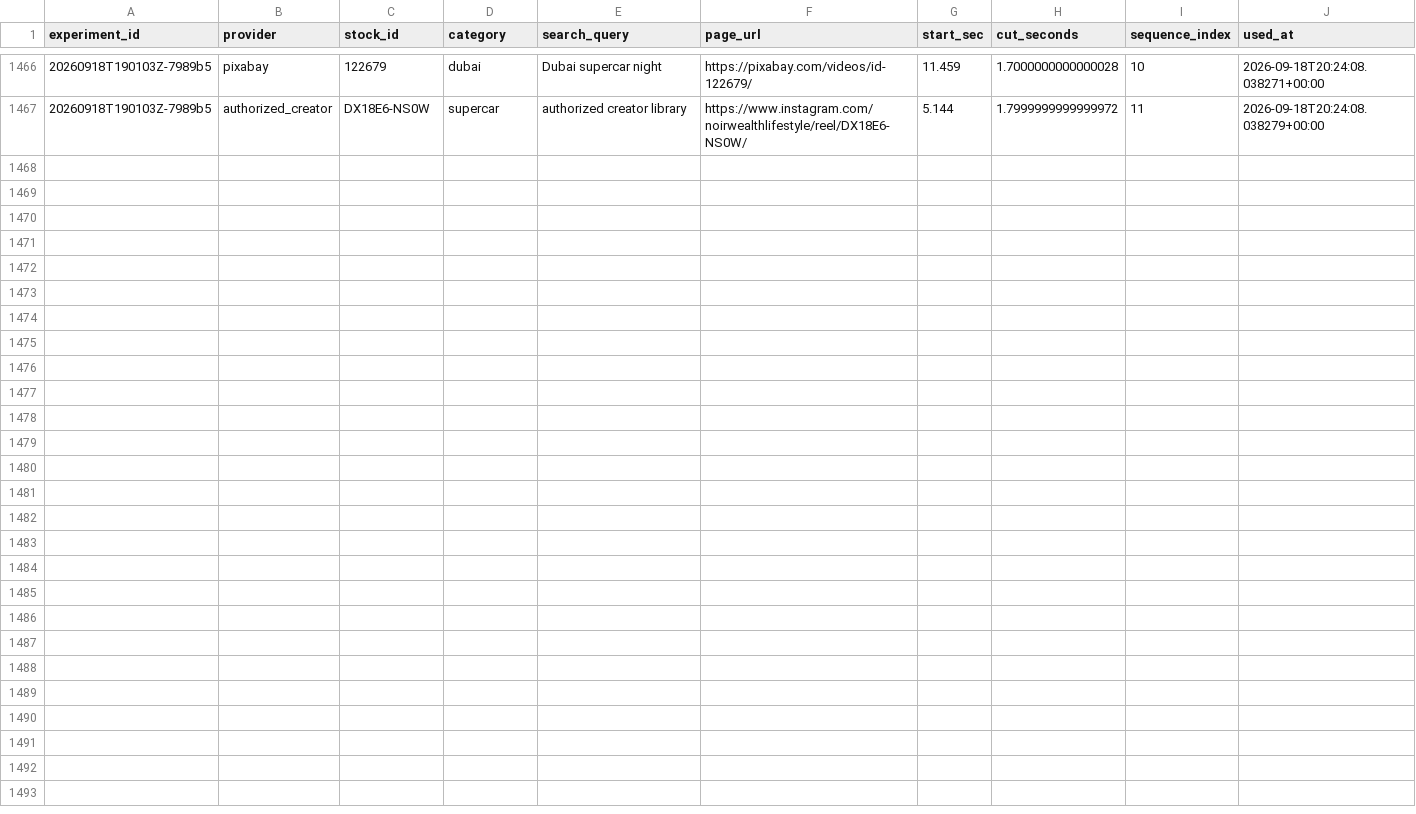
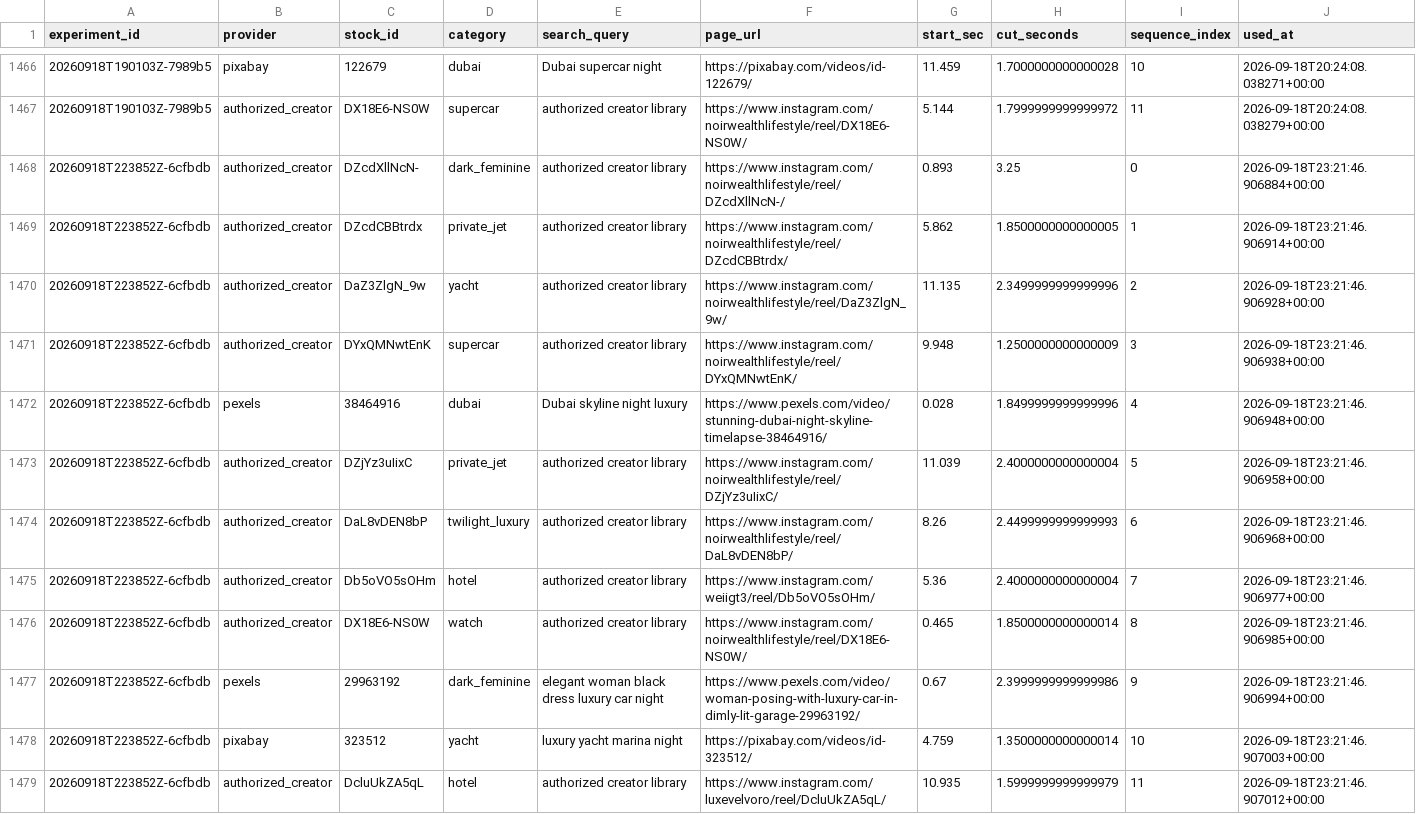
Before and after one commit to Wahb-tech/video-pipeline, a CSV file: data/used_stock.csv, drawn as a sheet; only a part is shown, gaps mark what is left out.

```diff
--- a/data/used_stock.csv
+++ b/data/used_stock.csv
@@ -1467 +1467,13 @@ experiment_id,provider,stock_id,category,search_query,page_url,start_sec,cut_sec
 20260918T190103Z-7989b5,authorized_creator,DX18E6-NS0W,supercar,authorized creator library,https://www.instagram.com/noirwealthlifestyle/reel/DX18E6-NS0W/,5.144,1.7999999999999972,11,2026-09-18T20:24:08.038279+00:00
+20260918T223852Z-6cfbdb,authorized_creator,DZcdXllNcN-,dark_feminine,authorized creator library,https://www.instagram.com/noirwealthlifestyle/reel/DZcdXllNcN-/,0.893,3.25,0,2026-09-18T23:21:46.906884+00:00
+20260918T223852Z-6cfbdb,authorized_creator,DZcdCBBtrdx,private_jet,authorized creator library,https://www.instagram.com/noirwealthlifestyle/reel/DZcdCBBtrdx/,5.862,1.8500000000000005,1,2026-09-18T23:21:46.906914+00:00
+20260918T223852Z-6cfbdb,authorized_creator,DaZ3ZlgN_9w,yacht,authorized creator library,https://www.instagram.com/noirwealthlifestyle/reel/DaZ3ZlgN_9w/,11.135,2.3499999999999996,2,2026-09-18T23:21:46.906928+00:00
+20260918T223852Z-6cfbdb,authorized_creator,DYxQMNwtEnK,supercar,authorized creator library,https://www.instagram.com/noirwealthlifestyle/reel/DYxQMNwtEnK/,9.948,1.2500000000000009,3,2026-09-18T23:21:46.906938+00:00
+20260918T223852Z-6cfbdb,pexels,38464916,dubai,Dubai skyline night luxury,https://www.pexels.com/video/stunning-dubai-night-skyline-timelapse-38464916/,0.028,1.8499999999999996,4,2026-09-18T23:21:46.906948+00:00
+20260918T223852Z-6cfbdb,authorized_creator,DZjYz3uIixC,private_jet,authorized creator library,https://www.instagram.com/noirwealthlifestyle/reel/DZjYz3uIixC/,11.039,2.4000000000000004,5,2026-09-18T23:21:46.906958+00:00
+20260918T223852Z-6cfbdb,authorized_creator,DaL8vDEN8bP,twilight_luxury,authorized creator library,https://www.instagram.com/noirwealthlifestyle/reel/DaL8vDEN8bP/,8.26,2.4499999999999993,6,2026-09-18T23:21:46.906968+00:00
+20260918T223852Z-6cfbdb,authorized_creator,Db5oVO5sOHm,hotel,authorized creator library,https://www.instagram.com/weiigt3/reel/Db5oVO5sOHm/,5.36,2.4000000000000004,7,2026-09-18T23:21:46.906977+00:00
+20260918T223852Z-6cfbdb,authorized_creator,DX18E6-NS0W,watch,authorized creator library,https://www.instagram.com/noirwealthlifestyle/reel/DX18E6-NS0W/,0.465,1.8500000000000014,8,2026-09-18T23:21:46.906985+00:00
+20260918T223852Z-6cfbdb,pexels,29963192,dark_feminine,elegant woman black dress luxury car night,https://www.pexels.com/video/woman-posing-with-luxury-car-in-dimly-lit-garage-29963192/,0.67,2.3999999999999986,9,2026-09-18T23:21:46.906994+00:00
+20260918T223852Z-6cfbdb,pixabay,323512,yacht,luxury yacht marina night,https://pixabay.com/videos/id-323512/,4.759,1.3500000000000014,10,2026-09-18T23:21:46.907003+00:00
+20260918T223852Z-6cfbdb,authorized_creator,DcluUkZA5qL,hotel,authorized creator library,https://www.instagram.com/luxevelvoro/reel/DcluUkZA5qL/,10.935,1.5999999999999979,11,2026-09-18T23:21:46.907012+00:00
```
Also changed, not shown: data/generated.csv.
